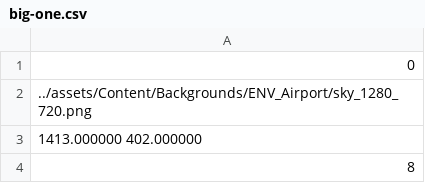
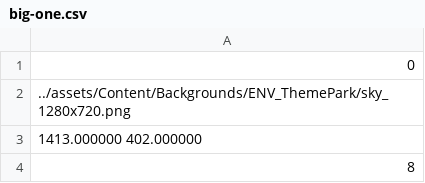
Before and after one commit to andrewknoll/speedyrunners, a CSV file: Speedyrunners/assets/levels/big-one.csv, drawn as a sheet; only a part is shown.

```diff
--- a/Speedyrunners/assets/levels/big-one.csv
+++ b/Speedyrunners/assets/levels/big-one.csv
@@ -1,3 +1,3 @@
 0
-../assets/Content/Backgrounds/ENV_Airport/sky_1280_720.png
+../assets/Content/Backgrounds/ENV_ThemePark/sky_1280x720.png
 1413.000000 402.000000
```
Also changed, not shown: Speedyrunners/assets/levels/defaultLevel.csv, Speedyrunners/assets/resources.csv, 10 other files.
